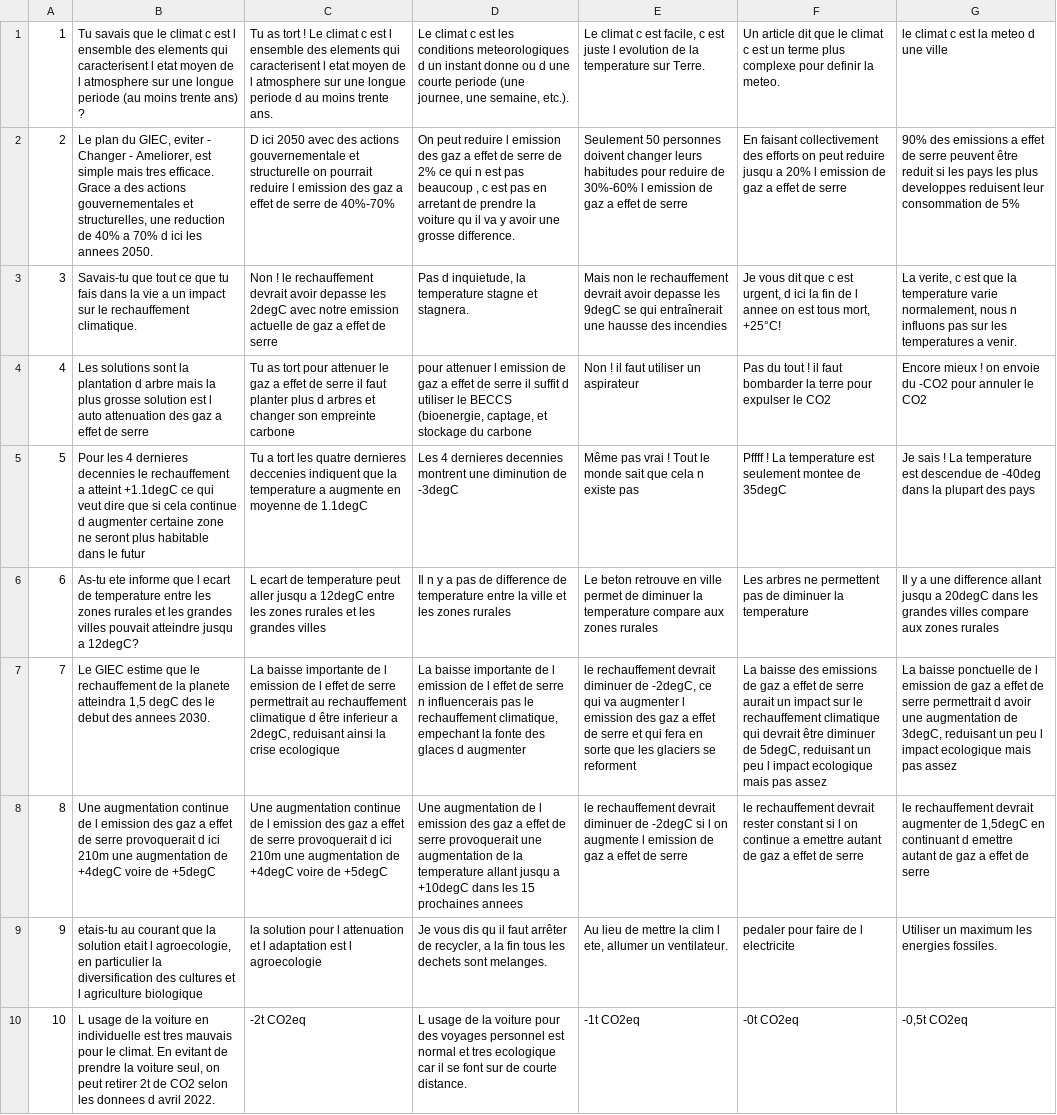
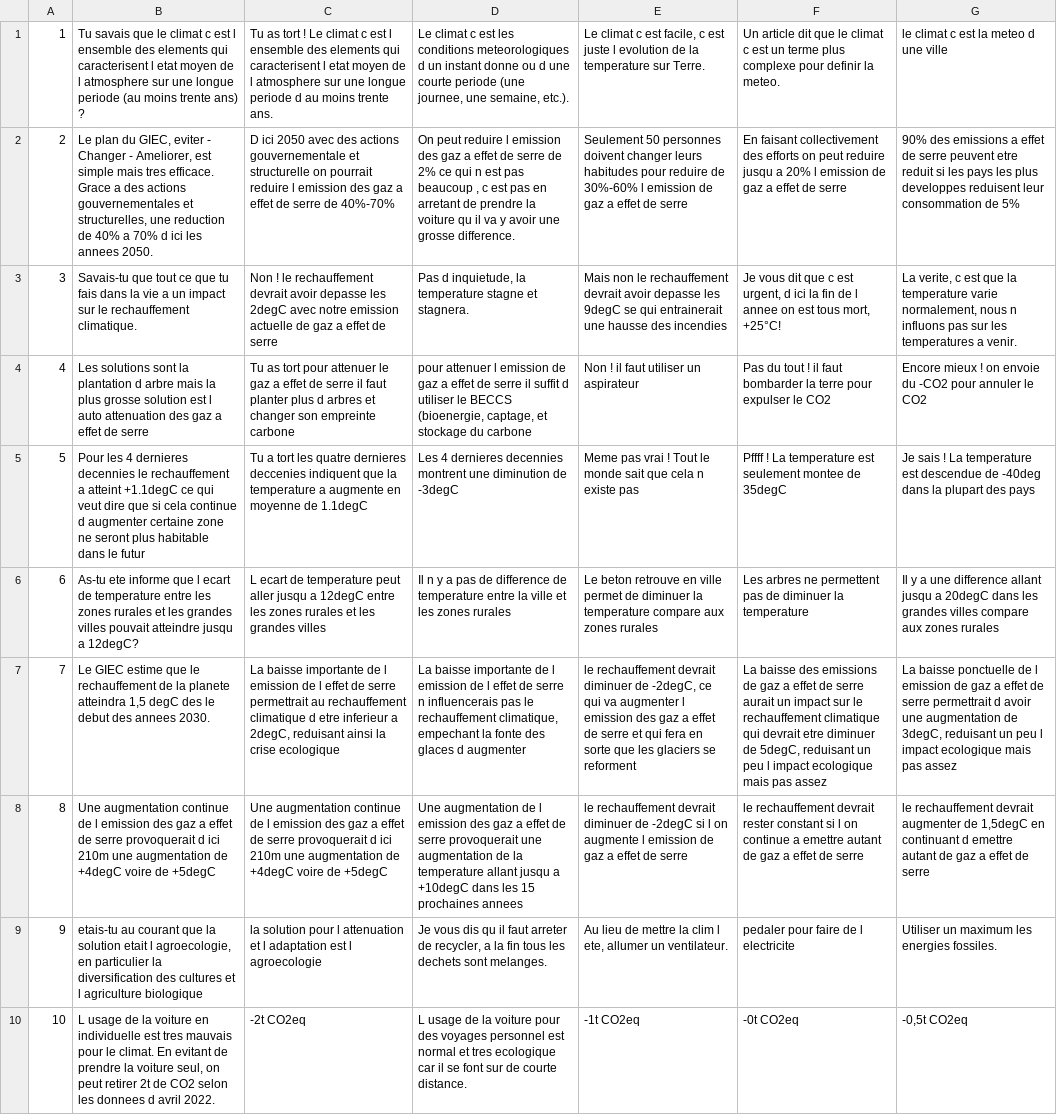
Before and after one commit to Arch-ego/Nuit-de-linfo-2023, a CSV file: database/Game.csv, drawn as a sheet; the diff names each change by its address in the sheet, - before the commit and + after, or states it on an @@ line.

```diff
--- a/database/Game.csv
+++ b/database/Game.csv
-G2: …serre peuvent être reduit si…
+G2: …serre peuvent etre reduit si…
-E3: …se qui entraînerait une hausse…
+E3: …se qui entrainerait une hausse…
-E5: Même pas vrai…
+E5: Meme pas vrai…
-C7: …climatique d être inferieur a…
+C7: …climatique d etre inferieur a…
-F7: …qui devrait être diminuer de…
+F7: …qui devrait etre diminuer de…
-D9: …il faut arrêter de recycler,…
+D9: …il faut arreter de recycler,…
```
Also changed, not shown: database/fact.csv, 1 other file.
